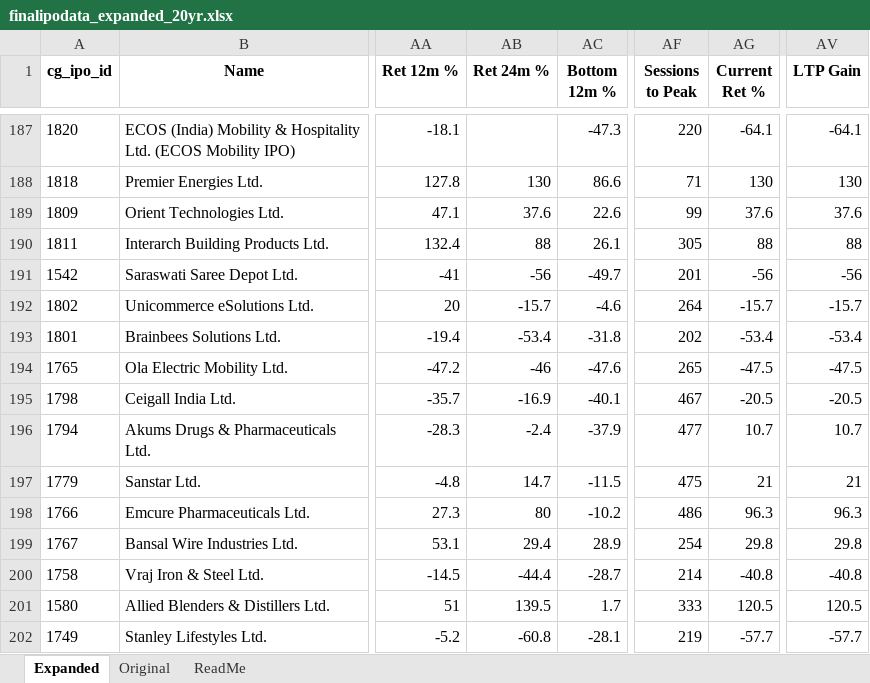
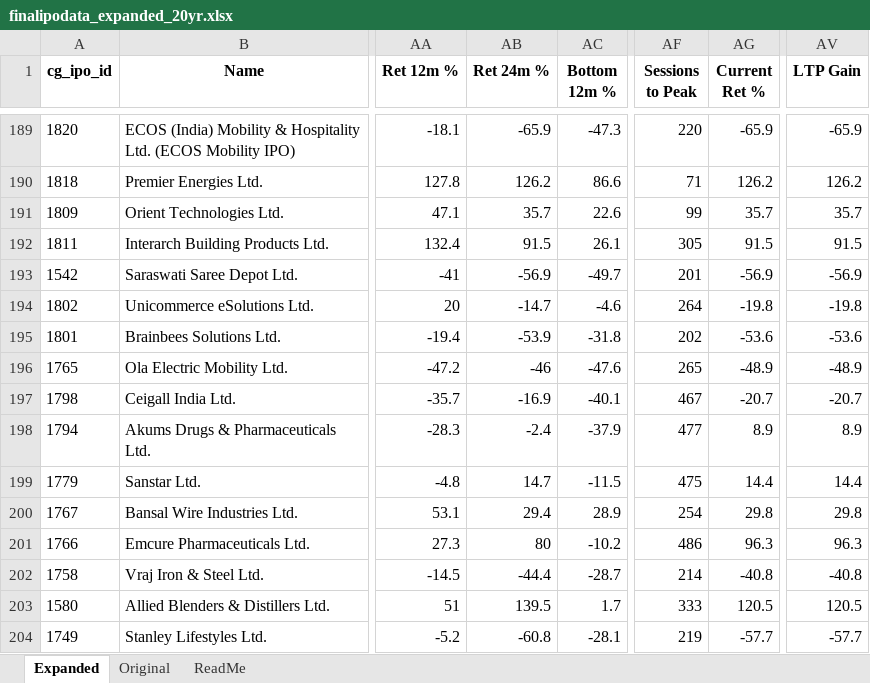
Before and after one commit to rohanbeingsocial/ipo-radar, an Excel workbook: ipodata/finalipodata_expanded_20yr.xlsx, sheet Expanded, drawn as a sheet; only a part is shown, gaps mark what is left out; values as stored, in another font and other column widths than the file's, no borders; addresses are those after the commit; the diff covers the shown part only; the diff names each change by its address in the sheet, - before the commit and + after, or states it on an @@ line.

```diff
--- a/ipodata/finalipodata_expanded_20yr.xlsx (sheet Expanded)
+++ b/ipodata/finalipodata_expanded_20yr.xlsx (sheet Expanded)
-AB189 (Ret 24m %): (empty)
+AB189 (Ret 24m %): -65.9
-AG189 (Current Ret %): -64.1
+AG189 (Current Ret %): -65.9
-AV189 (LTP Gain): -64.1
+AV189 (LTP Gain): -65.9
-AB190 (Ret 24m %): 130
+AB190 (Ret 24m %): 126.2
-AG190 (Current Ret %): 130
+AG190 (Current Ret %): 126.2
-AV190 (LTP Gain): 130
+AV190 (LTP Gain): 126.2
-AB191 (Ret 24m %): 37.6
+AB191 (Ret 24m %): 35.7
-AG191 (Current Ret %): 37.6
+AG191 (Current Ret %): 35.7
-AV191 (LTP Gain): 37.6
+AV191 (LTP Gain): 35.7
-AB192 (Ret 24m %): 88
+AB192 (Ret 24m %): 91.5
-AG192 (Current Ret %): 88
+AG192 (Current Ret %): 91.5
-AV192 (LTP Gain): 88
+AV192 (LTP Gain): 91.5
-AB193 (Ret 24m %): -56
+AB193 (Ret 24m %): -56.9
-AG193 (Current Ret %): -56
+AG193 (Current Ret %): -56.9
-AV193 (LTP Gain): -56
+AV193 (LTP Gain): -56.9
-AB194 (Ret 24m %): -15.7
+AB194 (Ret 24m %): -14.7
-AG194 (Current Ret %): -15.7
+AG194 (Current Ret %): -19.8
-AV194 (LTP Gain): -15.7
+AV194 (LTP Gain): -19.8
-AB195 (Ret 24m %): -53.4
+AB195 (Ret 24m %): -53.9
-AG195 (Current Ret %): -53.4
+AG195 (Current Ret %): -53.6
-AV195 (LTP Gain): -53.4
+AV195 (LTP Gain): -53.6
-AG196 (Current Ret %): -47.5
+AG196 (Current Ret %): -48.9
-AV196 (LTP Gain): -47.5
+AV196 (LTP Gain): -48.9
-AG197 (Current Ret %): -20.5
+AG197 (Current Ret %): -20.7
-AV197 (LTP Gain): -20.5
+AV197 (LTP Gain): -20.7
-AG198 (Current Ret %): 10.7
+AG198 (Current Ret %): 8.9
-AV198 (LTP Gain): 10.7
+AV198 (LTP Gain): 8.9
-AG199 (Current Ret %): 21
+AG199 (Current Ret %): 14.4
-AV199 (LTP Gain): 21
+AV199 (LTP Gain): 14.4
@@ row 199 moved to row 200: 1767 @@
```
Also changed, not shown: 8 added rows, 7 removed rows, 9 moved rows and 433 edited cells elsewhere in this sheet, 7 other files.
